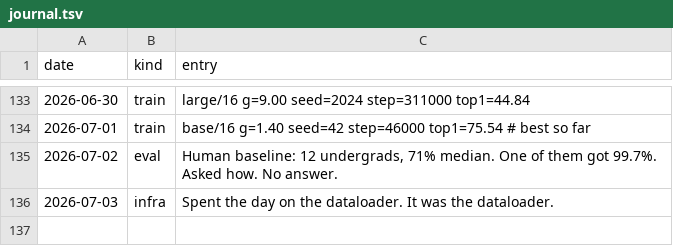
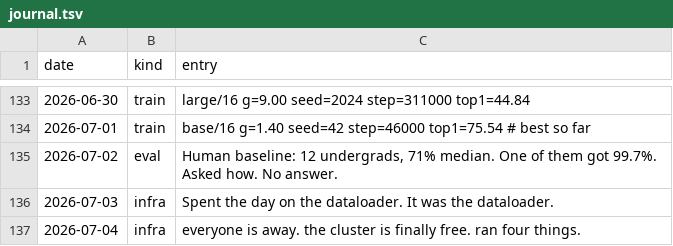
Before and after one commit to Glenrunc/slopformer, a TSV file: experiments/journal.tsv, drawn as a sheet; only a part is shown, gaps mark what is left out; the diff names each change by its address in the sheet, - before the commit and + after, or states it on an @@ line.

```diff
--- a/experiments/journal.tsv
+++ b/experiments/journal.tsv
+row 137: 2026-07-04 | infra | everyone is away. the cluster is finally free. ran four things.
```
